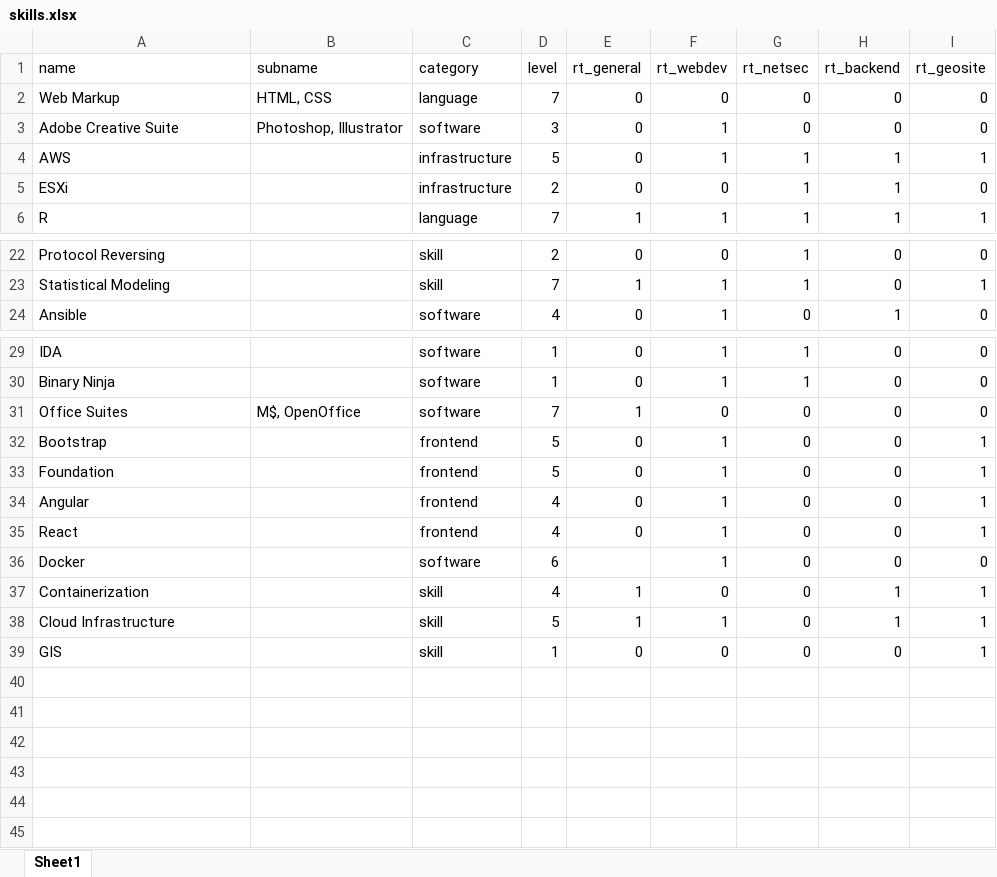
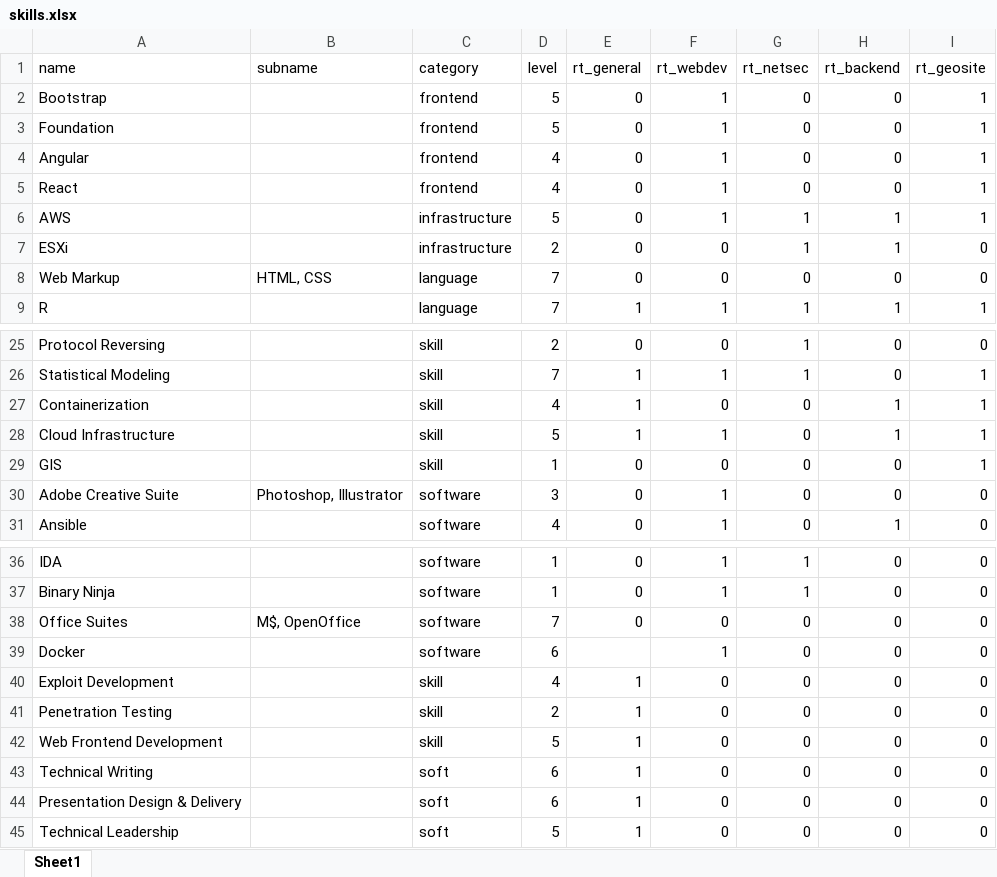
Before and after one commit to danielklim/resume, an Excel workbook: skills/skills.xlsx, sheet Sheet1, drawn as a sheet; only a part is shown, gaps mark what is left out; values as stored, in another font and other column widths than the file's, no borders; conditional formats not drawn; addresses are those after the commit; the diff covers the shown part only; the diff names each change by its address in the sheet, - before the commit and + after, or states it on an @@ line.

Commit message:
new skills for general resume

```diff
--- a/skills/skills.xlsx (sheet Sheet1)
+++ b/skills/skills.xlsx (sheet Sheet1)
@@ row 32 moved to row 2: Bootstrap @@
@@ row 33 moved to row 3: Foundation @@
@@ row 34 moved to row 4: Angular @@
@@ row 35 moved to row 5: React @@
@@ row 2 moved to row 8: Web Markup @@
+row 27: Containerization |  | skill | 4 | 1 | 0 | 0 | 1 | 1
+row 28: Cloud Infrastructure |  | skill | 5 | 1 | 1 | 0 | 1 | 1
@@ row 39 moved to row 29: GIS @@
@@ row 3 moved to row 30: Adobe Creative Suite @@
-E38 (rt_general): 1
+E38 (rt_general): 0
-A40 (name): Containerization
+A40 (name): Exploit Development
-H40 (rt_backend): 1
+H40 (rt_backend): 0
-I40 (rt_geosite): 1
+I40 (rt_geosite): 0
+row 41: Penetration Testing |  | skill | 2 | 1 | 0 | 0 | 0 | 0
-A42 (name): Cloud Infrastructure
+A42 (name): Web Frontend Development
-F42 (rt_webdev): 1
+F42 (rt_webdev): 0
-H42 (rt_backend): 1
+H42 (rt_backend): 0
-I42 (rt_geosite): 1
+I42 (rt_geosite): 0
+row 43: Technical Writing |  | soft | 6 | 1 | 0 | 0 | 0 | 0
+row 44: Presentation Design & Delivery |  | soft | 6 | 1 | 0 | 0 | 0 | 0
+row 45: Technical Leadership |  | soft | 5 | 1 | 0 | 0 | 0 | 0
```
Also changed, not shown: 1 edited cell elsewhere in this sheet.
